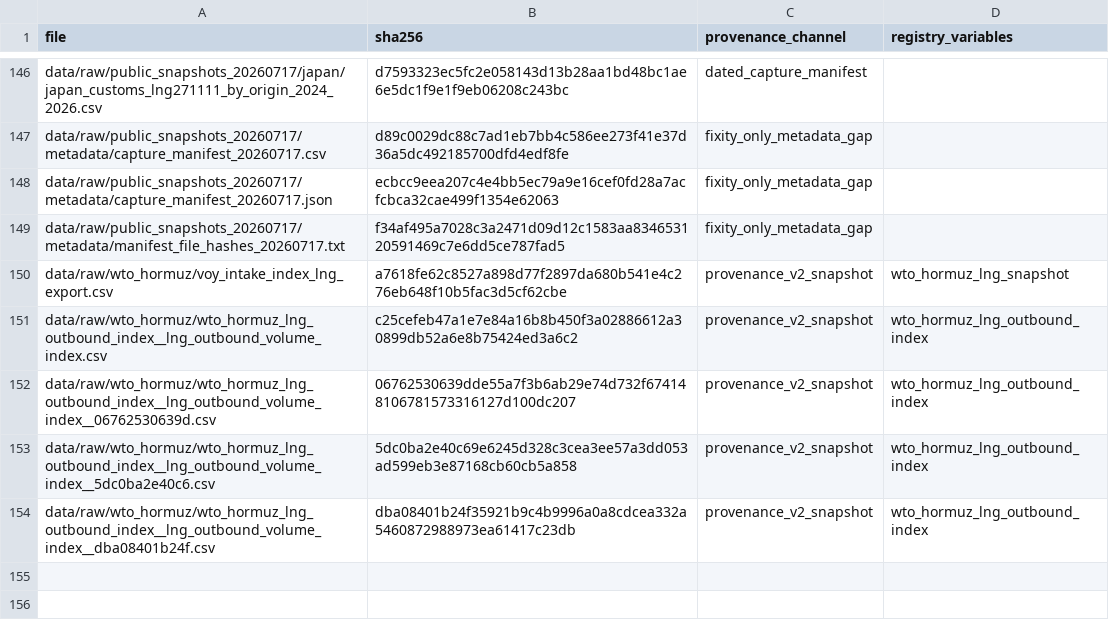
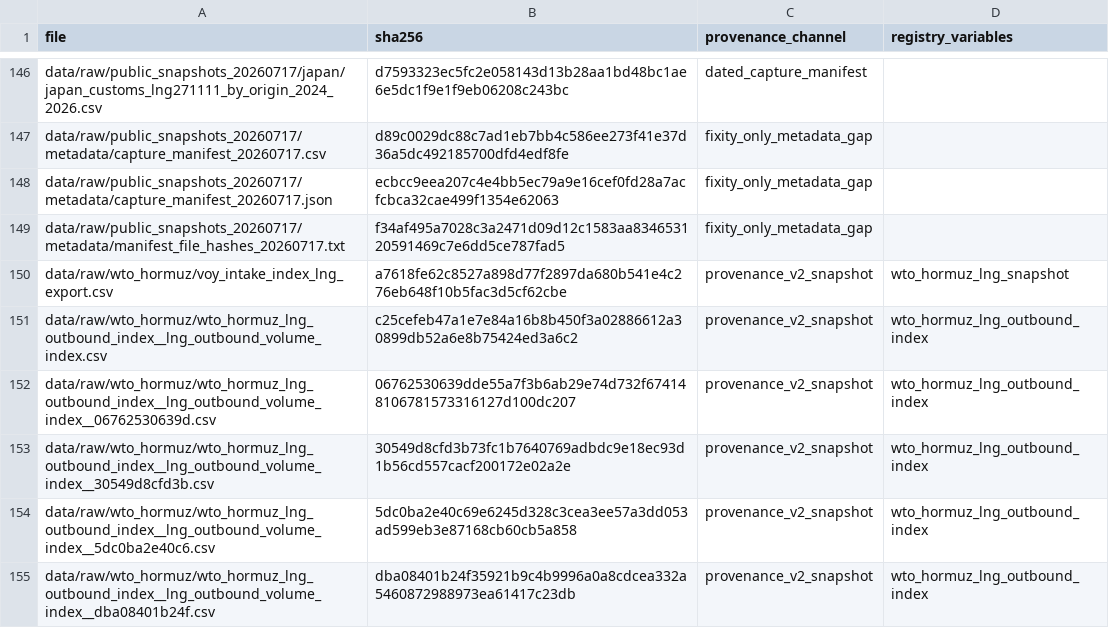
Before and after one commit to avetisyvn-shdgr/Hormuz-thesis, a CSV file: data/processed/raw_provenance_inventory.csv, drawn as a sheet; only a part is shown, gaps mark what is left out; the diff names each change by its address in the sheet, - before the commit and + after, or states it on an @@ line.

```diff
--- a/data/processed/raw_provenance_inventory.csv
+++ b/data/processed/raw_provenance_inventory.csv
+row 153: data/raw/wto_hormuz/wto_hormuz_lng_outbound_index__lng_outbound_volume_index__30549d8cfd3b.csv | 30549d8cfd3b73fc1b7640769adbdc9e18ec93d1b56cd557cacf200172e02a2e | provenance_v2_snapshot | wto_hormuz_lng_outbound_index
```
Also changed, not shown: 9 other files.
